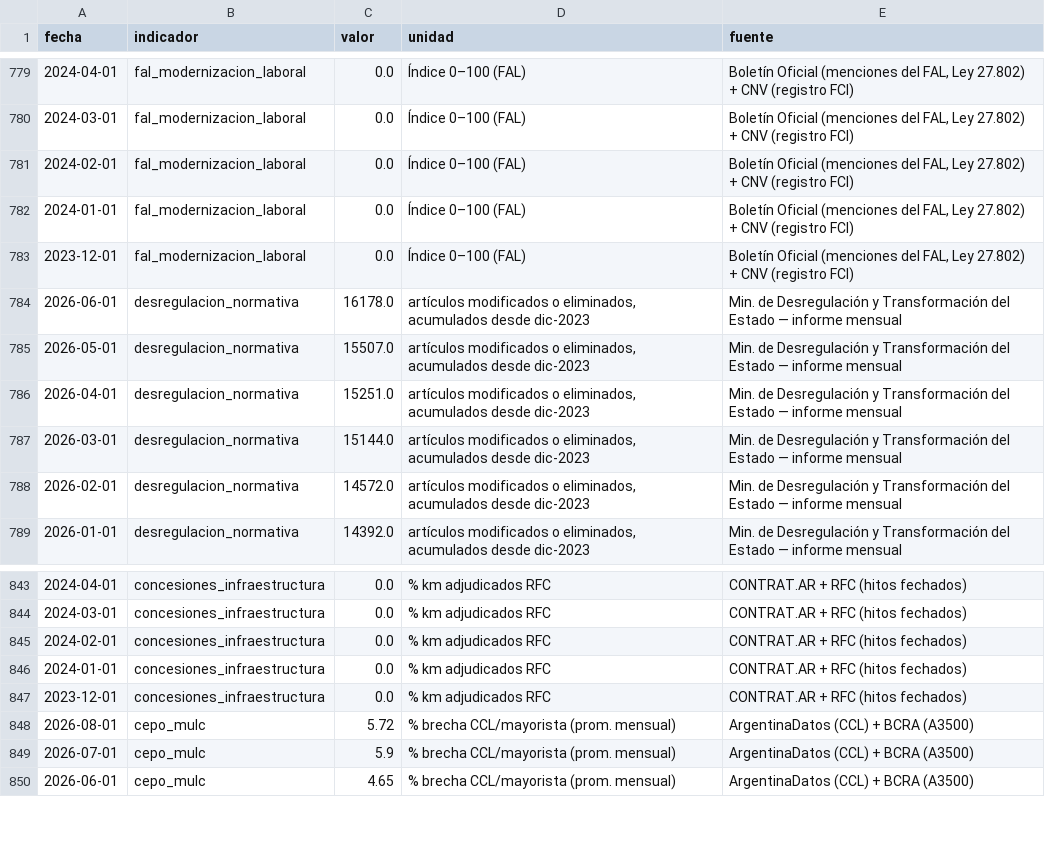
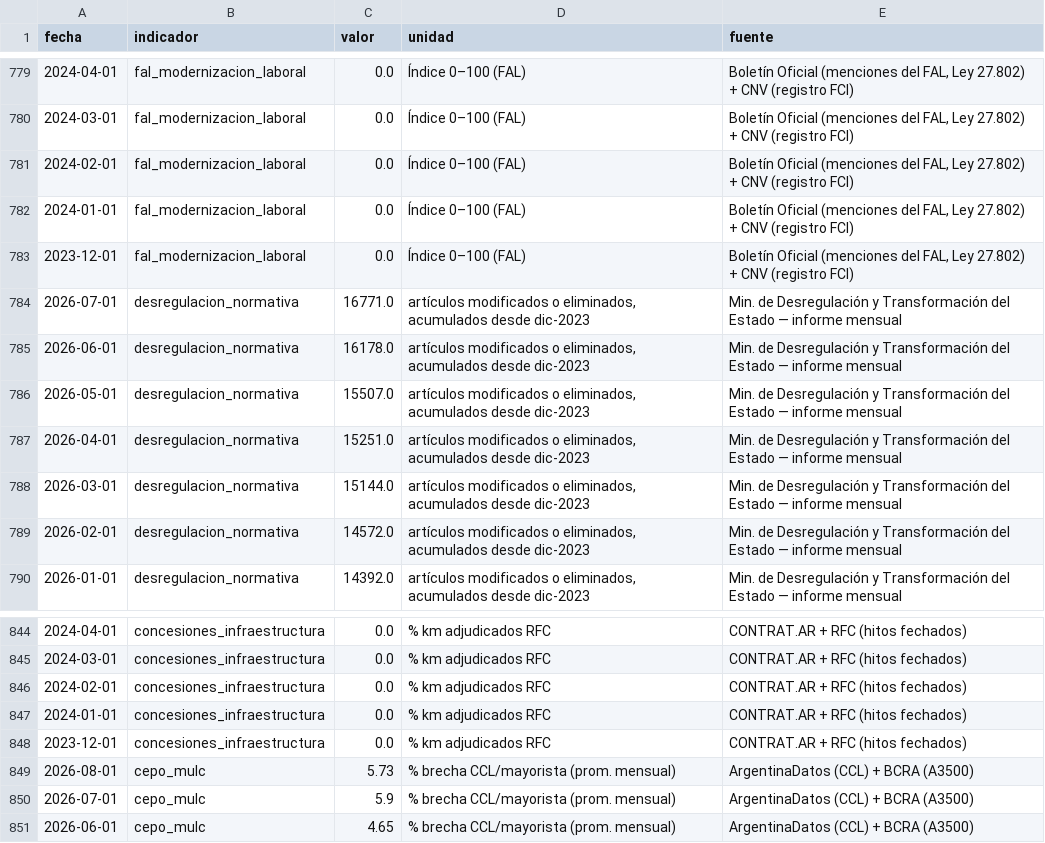
Before and after one commit to Juanpintoselso33/cigob-informe-coyuntura, a CSV file: projects/informe_coyuntura/output/series/gestion.csv, drawn as a sheet; only a part is shown, gaps mark what is left out.

```diff
--- a/projects/informe_coyuntura/output/series/gestion.csv
+++ b/projects/informe_coyuntura/output/series/gestion.csv
@@ -783,2 +783,3 @@ fecha,indicador,valor,unidad,fuente
 2023-12-01,fal_modernizacion_laboral,0.0,Índice 0–100 (FAL),"Boletín Oficial (menciones del FAL, Ley 27.802) + CNV (registro FCI)"
+2026-07-01,desregulacion_normativa,16771.0,"artículos modificados o eliminados, acumulados desde dic-2023",Min. de Desregulación y Transformación del Estado — informe mensual
 2026-06-01,desregulacion_normativa,16178.0,"artículos modificados o eliminados, acumulados desde dic-2023",Min. de Desregulación y Transformación del Estado — informe mensual
@@ -847,3 +848,3 @@ fecha,indicador,valor,unidad,fuente
 2023-12-01,concesiones_infraestructura,0.0,% km adjudicados RFC,CONTRAT.AR + RFC (hitos fechados)
-2026-08-01,cepo_mulc,5.72,% brecha CCL/mayorista (prom. mensual),ArgentinaDatos (CCL) + BCRA (A3500)
+2026-08-01,cepo_mulc,5.73,% brecha CCL/mayorista (prom. mensual),ArgentinaDatos (CCL) + BCRA (A3500)
 2026-07-01,cepo_mulc,5.9,% brecha CCL/mayorista (prom. mensual),ArgentinaDatos (CCL) + BCRA (A3500)
```
Also changed, not shown: projects/informe_coyuntura/output/series/macro.csv, projects/informe_coyuntura/output/series/politica.csv, 22 other files.
